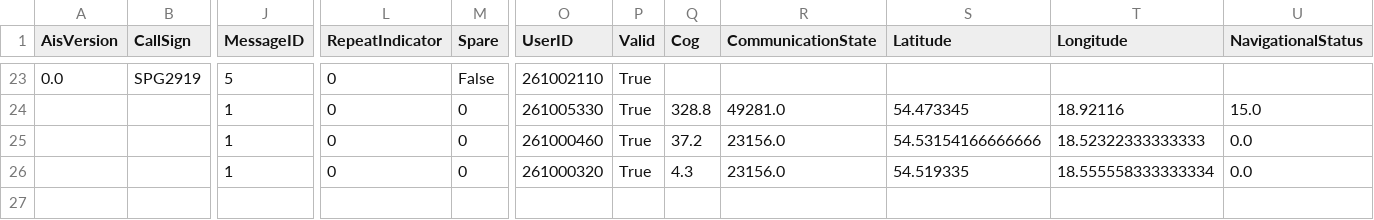
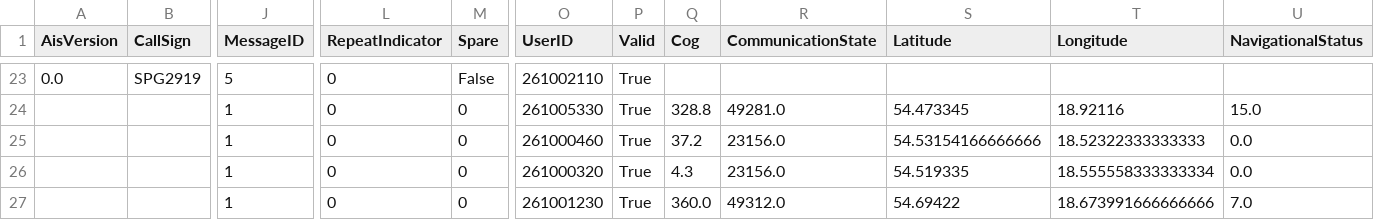
Before and after one commit to KamilSukiennik/wspolrzedne, a CSV file: AIS.csv, drawn as a sheet; only a part is shown, gaps mark what is left out; rows hold the shown columns only; the diff names each change by its address in the sheet, - before the commit and + after, or states it on an @@ line.

Commit message:
Aktualizacja pliku AIS.csv

```diff
--- a/AIS.csv
+++ b/AIS.csv
+row 27:  |  | 1 | 0 | 0 | 261001230 | True | 360.0 | 49312.0 | 54.69422 | 18.673991666666666 | 7.0
```
